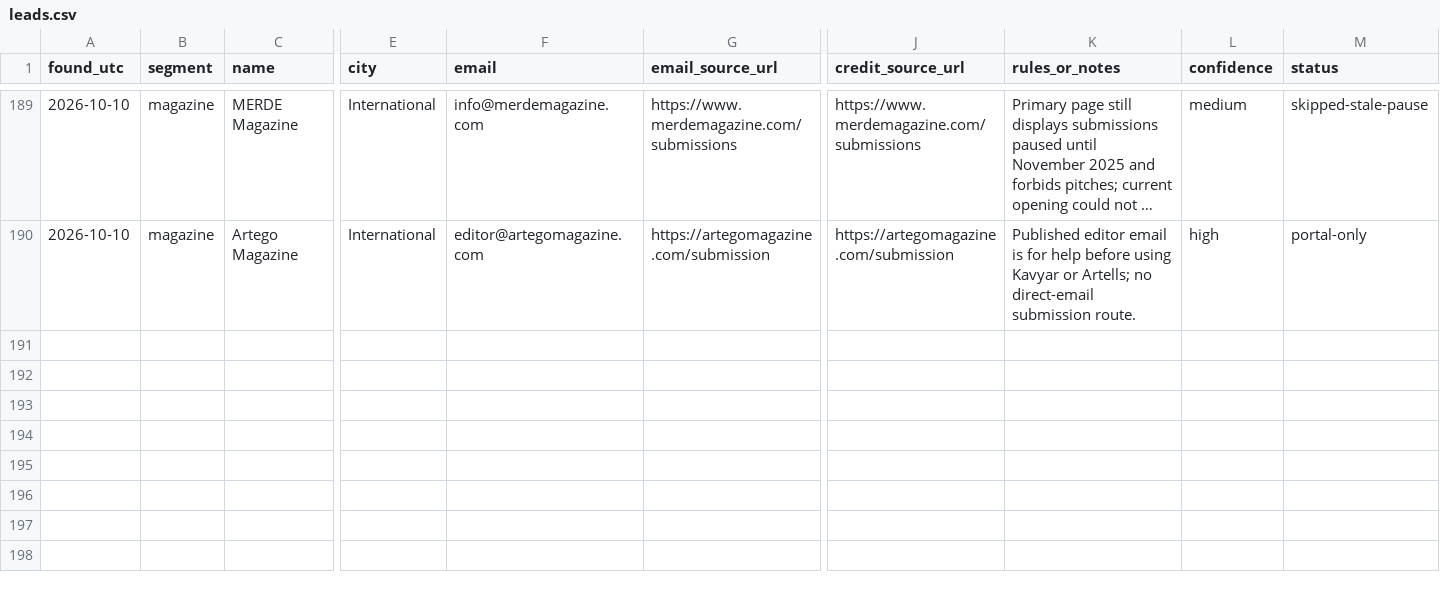
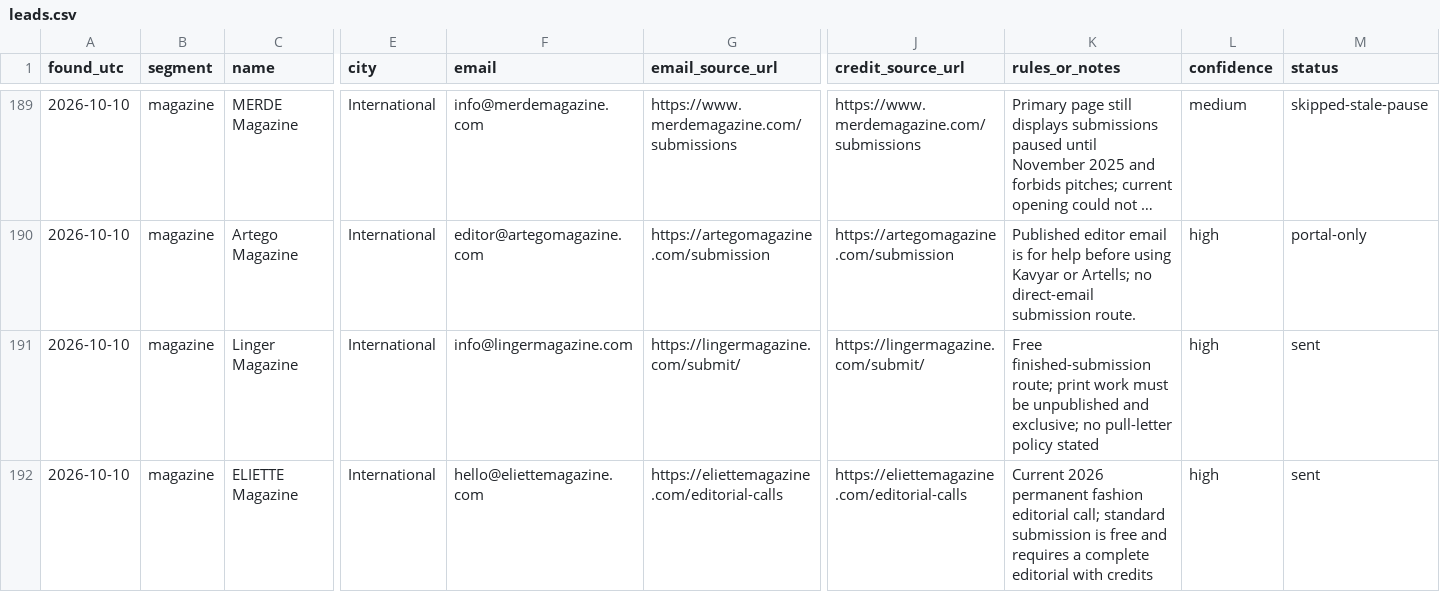
Before and after one commit to aidantorrence2/aidan-modern, a CSV file: marketing/outreach-log/leads.csv, drawn as a sheet; only a part is shown, gaps mark what is left out; long unchanged cells end in …; rows hold the shown columns only; the diff covers the shown part only; the diff names each change by its address in the sheet, - before the commit and + after, or states it on an @@ line.

Commit message:
Log sixth-pass stylist and magazine leads

```diff
--- a/marketing/outreach-log/leads.csv
+++ b/marketing/outreach-log/leads.csv
+row 191: 2026-10-10 | magazine | Linger Magazine | International | info@lingermagazine.com | https://lingermagazine.com/submit/ | https://lingermagazine.com/submit/ | Free finished-submission route; print work must be unpublished and exclusive; no pull-letter policy stated | high | sent
+row 192: 2026-10-10 | magazine | ELIETTE Magazine | International | hello@eliettemagazine.com | https://eliettemagazine.com/editorial-calls | https://eliettemagazine.com/editorial-calls | Current 2026 permanent fashion editorial call; standard submission is free and requires a complete editorial with credits | high | sent
```
Also changed, not shown: 1 added row and 27 edited cells elsewhere in this file.
